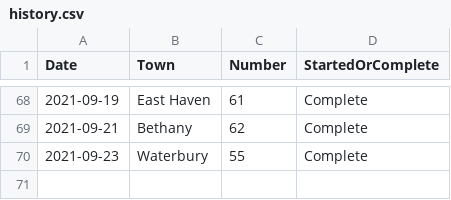
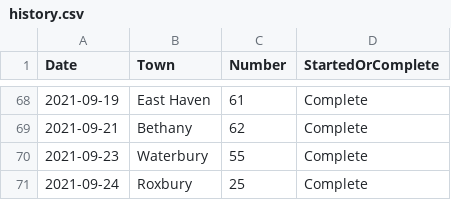
Before and after one commit to andycable/walk-ct, a CSV file: history.csv, drawn as a sheet; only a part is shown, gaps mark what is left out; the diff names each change by its address in the sheet, - before the commit and + after, or states it on an @@ line.

Commit message:
Updated history.csv Roxbury 25

```diff
--- a/history.csv
+++ b/history.csv
+row 71: 2021-09-24 | Roxbury | 25 | Complete
```
